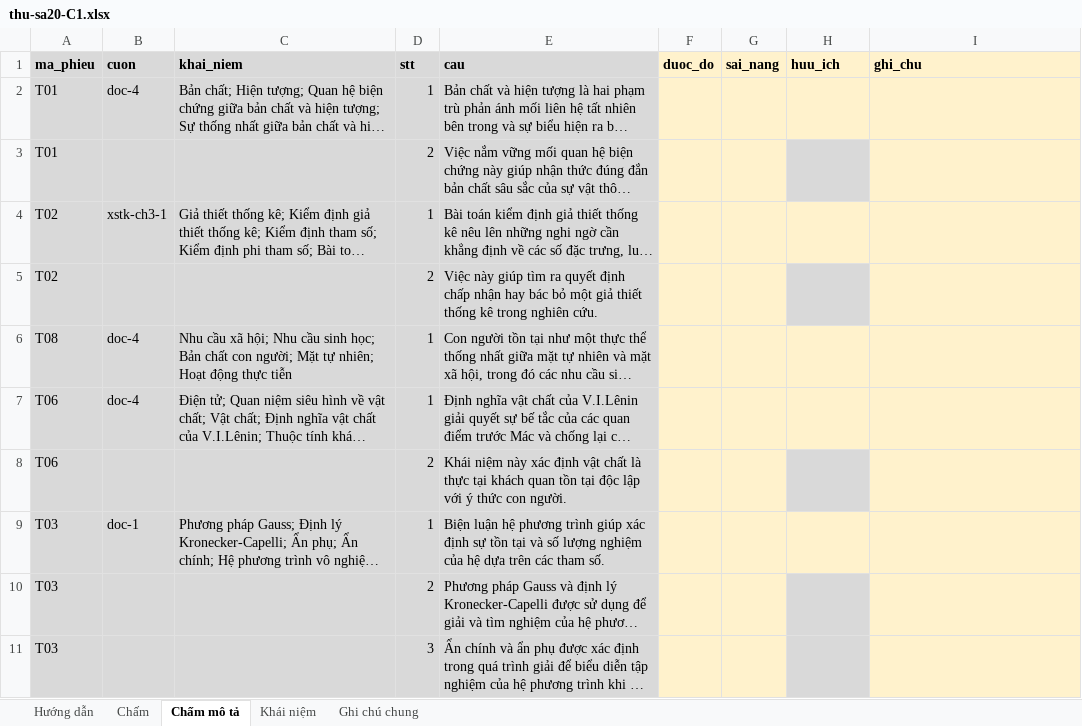
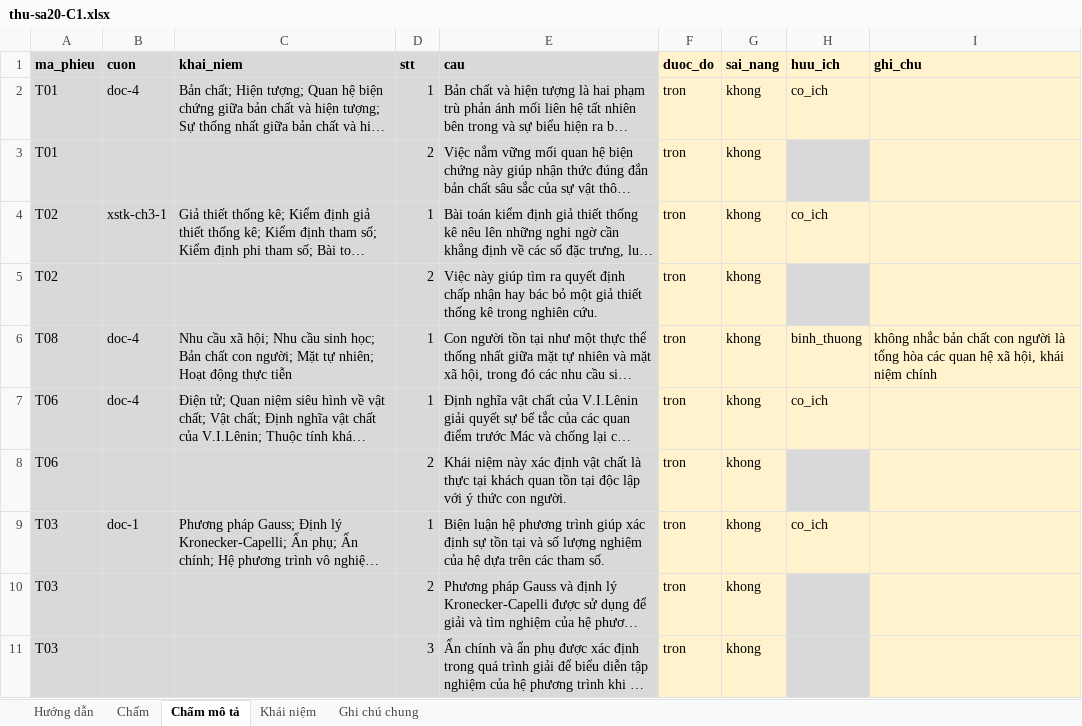
Before and after one commit to Thanhngo0812/chamdiem, an Excel workbook: danh-gia-pha-b/sa20-giao-nguoi-cham/thu-sa20-C1.xlsx, sheet Chấm mô tả, drawn as a sheet; long unchanged cells end in …; values as stored, in another font and other column widths than the file's, no borders; the diff names each change by its address in the sheet, - before the commit and + after, or states it on an @@ line.

```diff
--- a/danh-gia-pha-b/sa20-giao-nguoi-cham/thu-sa20-C1.xlsx (sheet Chấm mô tả)
+++ b/danh-gia-pha-b/sa20-giao-nguoi-cham/thu-sa20-C1.xlsx (sheet Chấm mô tả)
-F2:F11 (duoc_do): (empty)
+F2:F11 (duoc_do): tron
-G2:G11 (sai_nang): (empty)
+G2:G11 (sai_nang): khong
-H2 (huu_ich): (empty)
+H2 (huu_ich): co_ich
-H4 (huu_ich): (empty)
+H4 (huu_ich): co_ich
-H6 (huu_ich): (empty)
+H6 (huu_ich): binh_thuong
-I6 (ghi_chu): (empty)
+I6 (ghi_chu): không nhắc bản chất con người là tổng hòa các quan hệ xã hội, khái niệm chính
-H7 (huu_ich): (empty)
+H7 (huu_ich): co_ich
-H9 (huu_ich): (empty)
+H9 (huu_ich): co_ich
```
Also changed, not shown: sheet Chấm, sheet Hướng dẫn, sheet Ghi chú chung, danh-gia-pha-b/sa20-giao-nguoi-cham/cham-sa20-C1.xlsx.
